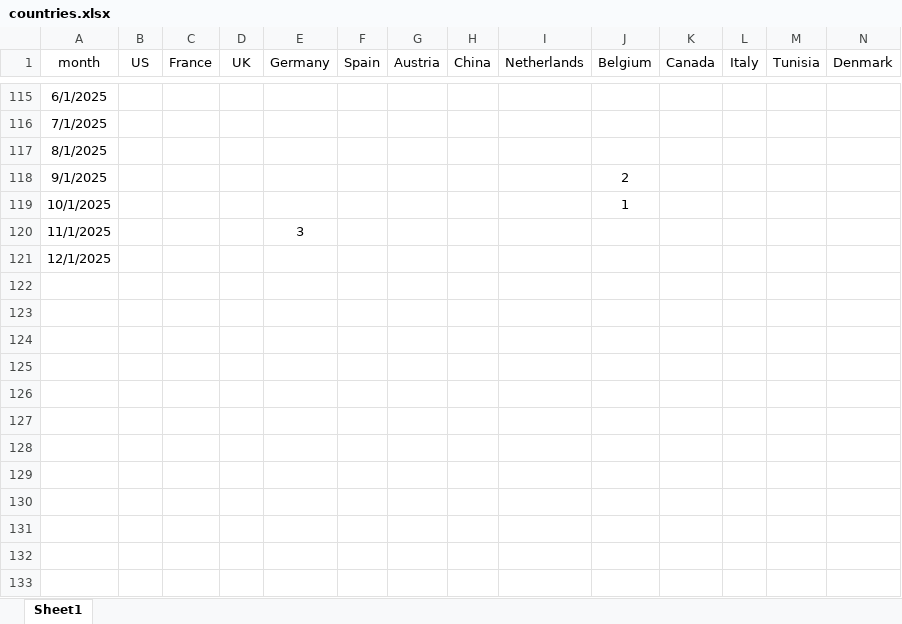
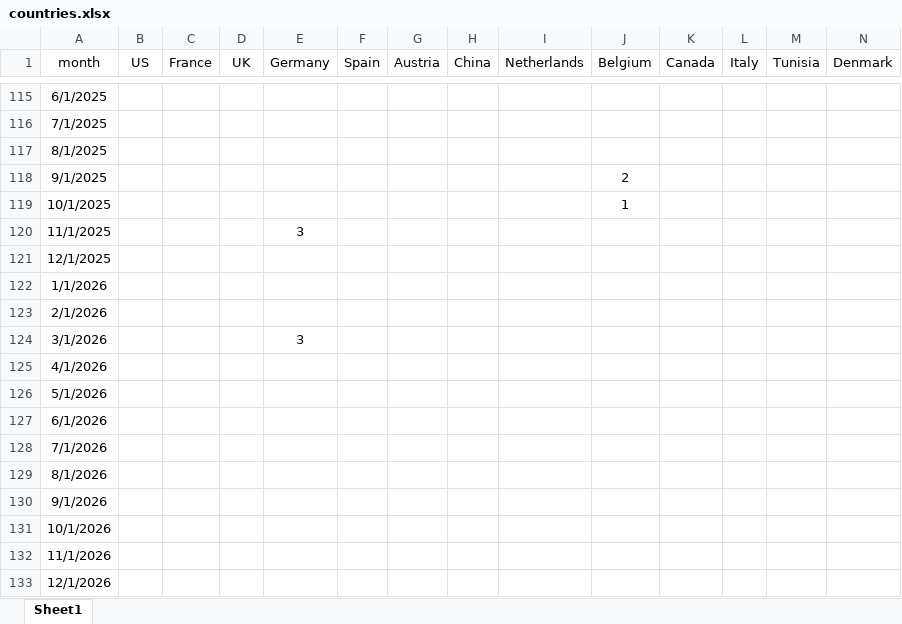
Before and after one commit to rufi77/sport, an Excel workbook: data/countries.xlsx, sheet Sheet1, drawn as a sheet; only a part is shown, gaps mark what is left out; values as stored, in another font and other column widths than the file's, no borders; rows hold the shown columns only; the diff names each change by its address in the sheet, - before the commit and + after, or states it on an @@ line.

```diff
--- a/data/countries.xlsx (sheet Sheet1)
+++ b/data/countries.xlsx (sheet Sheet1)
+row 122: 1/1/2026
+row 123: 2/1/2026
+row 124: 3/1/2026 |  |  |  | 3
+row 125: 4/1/2026
+row 126: 5/1/2026
+row 127: 6/1/2026
+row 128: 7/1/2026
+row 129: 8/1/2026
+row 130: 9/1/2026
+row 131: 10/1/2026
+row 132: 11/1/2026
+row 133: 12/1/2026
```
Also changed, not shown: 36 other files.
